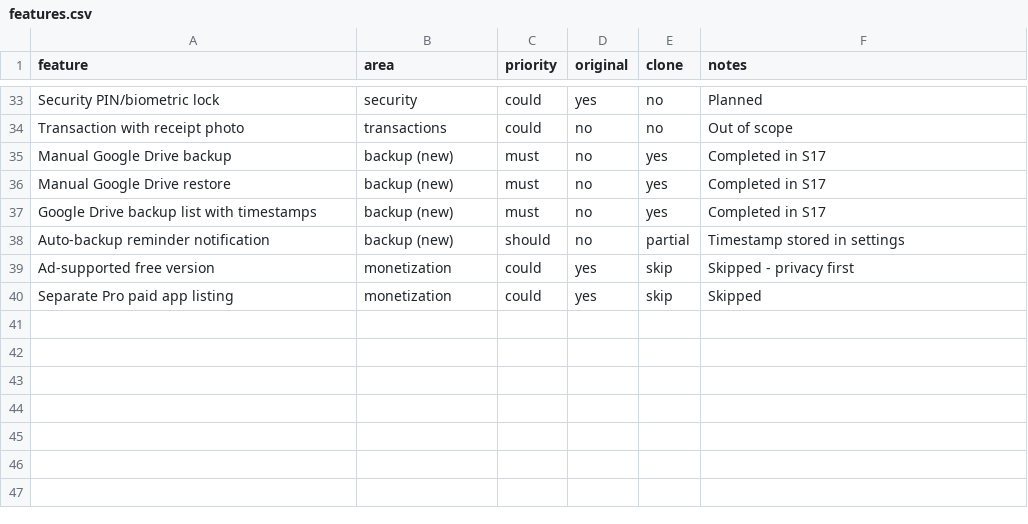
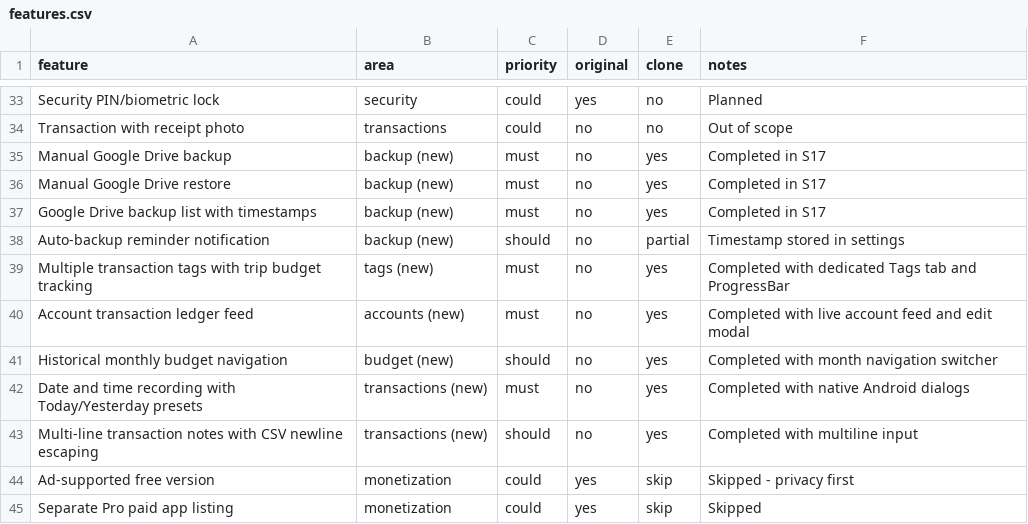
Before and after one commit to yashwanthgajji/IKnowMyMoney, a CSV file: replica/features.csv, drawn as a sheet; only a part is shown, gaps mark what is left out; the diff names each change by its address in the sheet, - before the commit and + after, or states it on an @@ line.

Commit message:
feat: add transaction tags, trip budgets, account ledger, and date/time picker
- Add transaction tags with rotating color palette and trip budget tracking
- Add dedicated Tags tab and inline TagPicker in transaction add/edit forms
- Add Account transaction ledger feed and edit modal on account details screen
- Add interactive DateTimePickerField with Today/Yesterday presets
- Add month navigation switcher to Budget tab for historical budget review
- Move Settings to top-level stack screen with header gear shortcut
- Support multi-line transaction notes with CSV newline sanitization
- Update parity score, listing metadata, and Play Store publishing docs

```diff
--- a/replica/features.csv
+++ b/replica/features.csv
+row 39: Multiple transaction tags with trip budget tracking | tags (new) | must | no | yes | Completed with dedicated Tags tab and ProgressBar
+row 40: Account transaction ledger feed | accounts (new) | must | no | yes | Completed with live account feed and edit modal
+row 41: Historical monthly budget navigation | budget (new) | should | no | yes | Completed with month navigation switcher
+row 42: Date and time recording with Today/Yesterday presets | transactions (new) | must | no | yes | Completed with native Android dialogs
+row 43: Multi-line transaction notes with CSV newline escaping | transactions (new) | should | no | yes | Completed with multiline input
```
Also changed, not shown: 28 other files.
